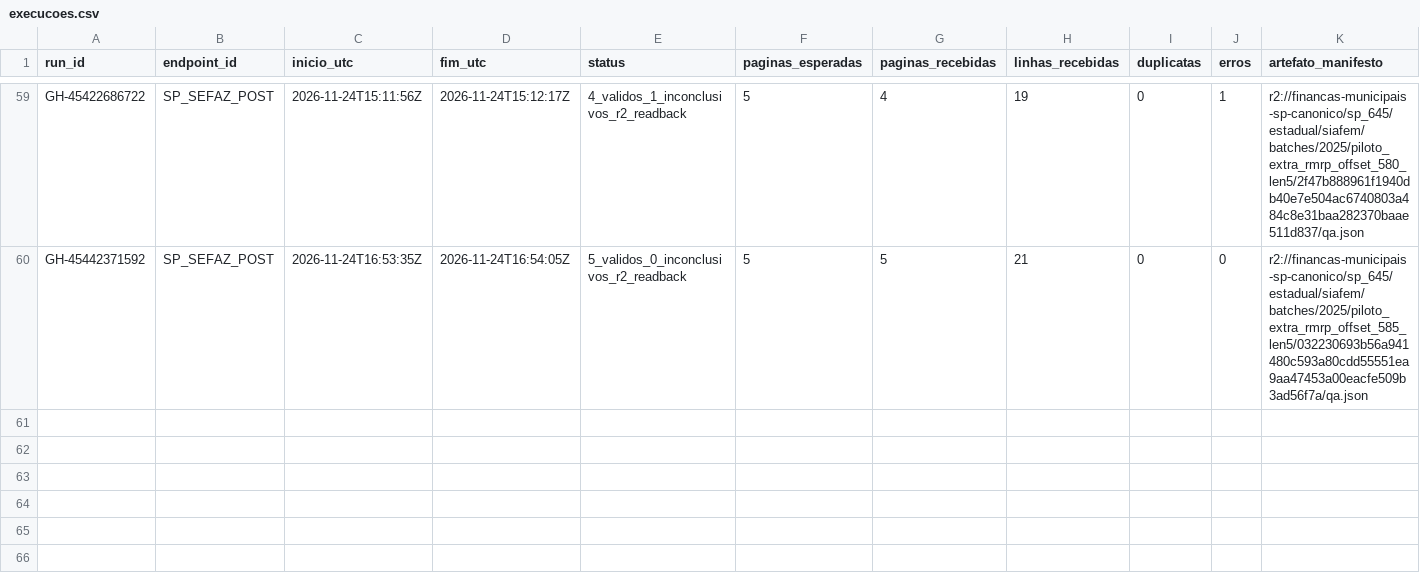
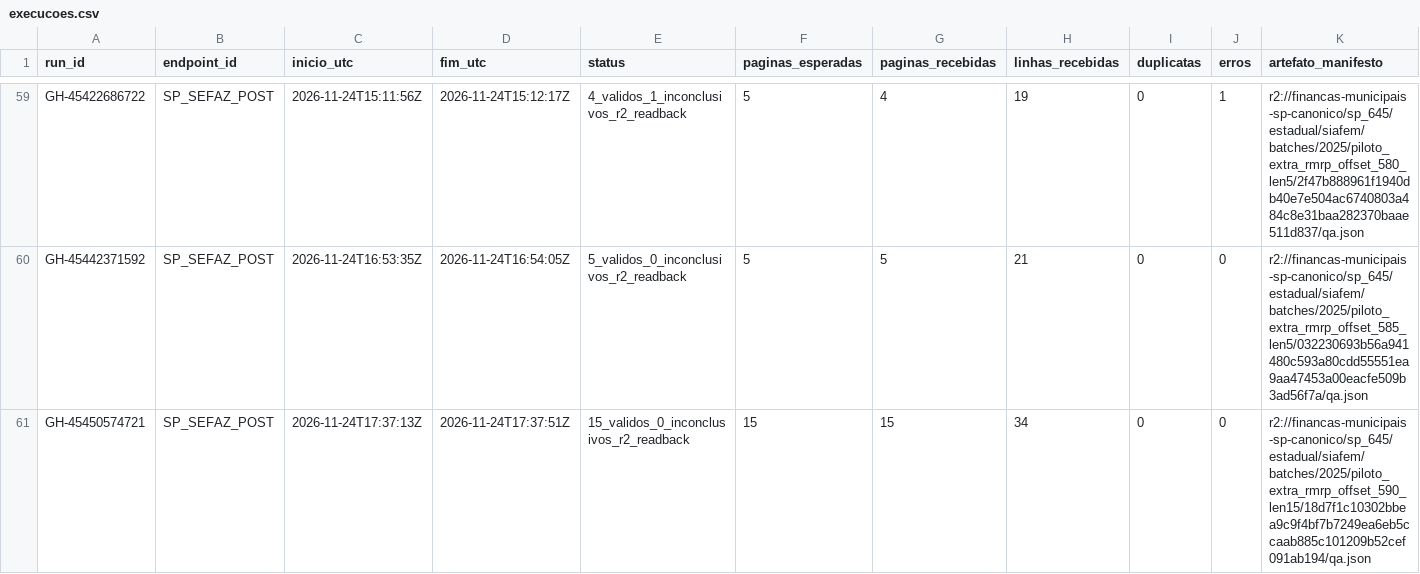
Before and after one commit to hilaliskandar/mapa_do_tesouro, a CSV file: governance/controls/investimentos_sp645/execucoes.csv, drawn as a sheet; only a part is shown, gaps mark what is left out; the diff names each change by its address in the sheet, - before the commit and + after, or states it on an @@ line.

Commit message:
S03: registrar lote ampliado 590 validado

```diff
--- a/governance/controls/investimentos_sp645/execucoes.csv
+++ b/governance/controls/investimentos_sp645/execucoes.csv
+row 61: GH-45450574721 | SP_SEFAZ_POST | 2026-11-24T17:37:13Z | 2026-11-24T17:37:51Z | 15_validos_0_inconclusivos_r2_readback | 15 | 15 | 34 | 0 | 0 | r2://financas-municipais-sp-canonico/sp_645/estadual/siafem/batches/2025/piloto_extra_rmrp_offset_590_len15/18d7f1c10302bbea9c9f4bf7b7249ea6eb5ccaab885c101209b52cef091ab194/qa.json
```
